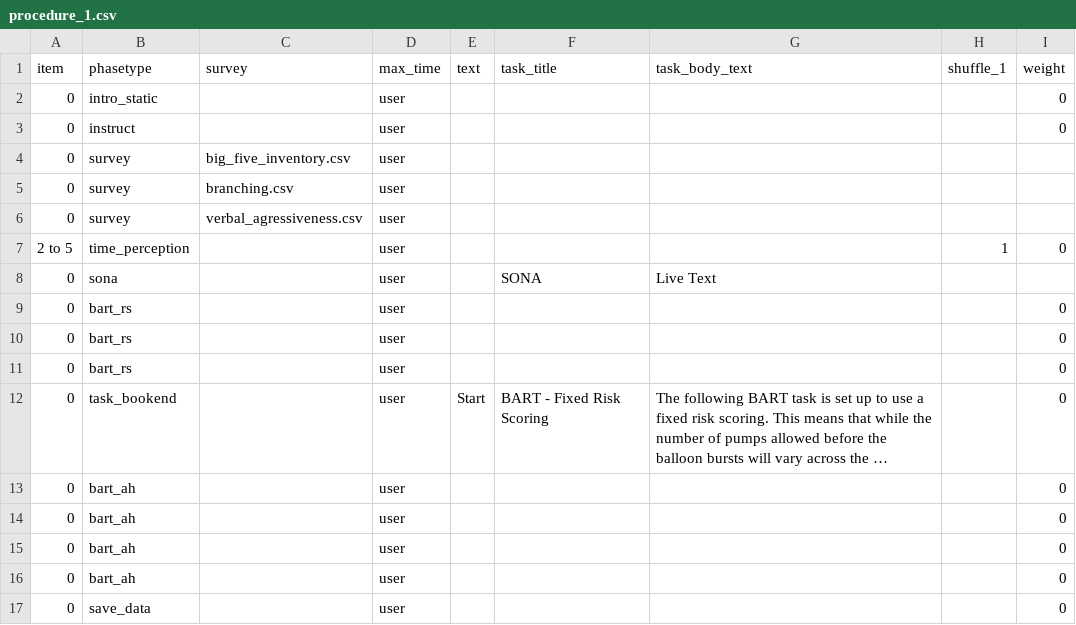
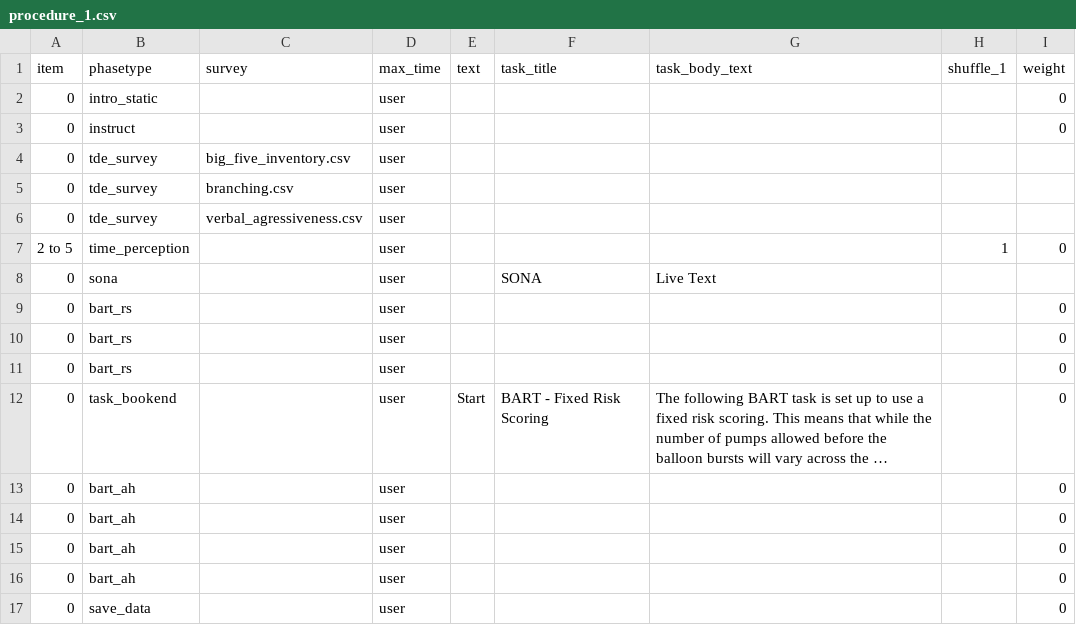
Before and after one commit to tdepsych/collector-experiments, a CSV file: User/Projects/playground/procedure_1.csv, drawn as a sheet; long unchanged cells end in ….

Commit message:
Fixing TDE_Survey link issue

```diff
--- a/User/Projects/playground/procedure_1.csv
+++ b/User/Projects/playground/procedure_1.csv
@@ -3,5 +3,5 @@ item,phasetype,survey,max_time,text,task_title,task_body_text,shuffle_1,weight,
 0,instruct,,user,,,,,0,
-0,survey,big_five_inventory.csv,user,,,,,,
-0,survey,branching.csv,user,,,,,,
-0,survey,verbal_agressiveness.csv,user,,,,,,
+0,tde_survey,big_five_inventory.csv,user,,,,,,
+0,tde_survey,branching.csv,user,,,,,,
+0,tde_survey,verbal_agressiveness.csv,user,,,,,,
 2 to 5,time_perception,,user,,,,1,0,
```
Also changed, not shown: 3 other files.
